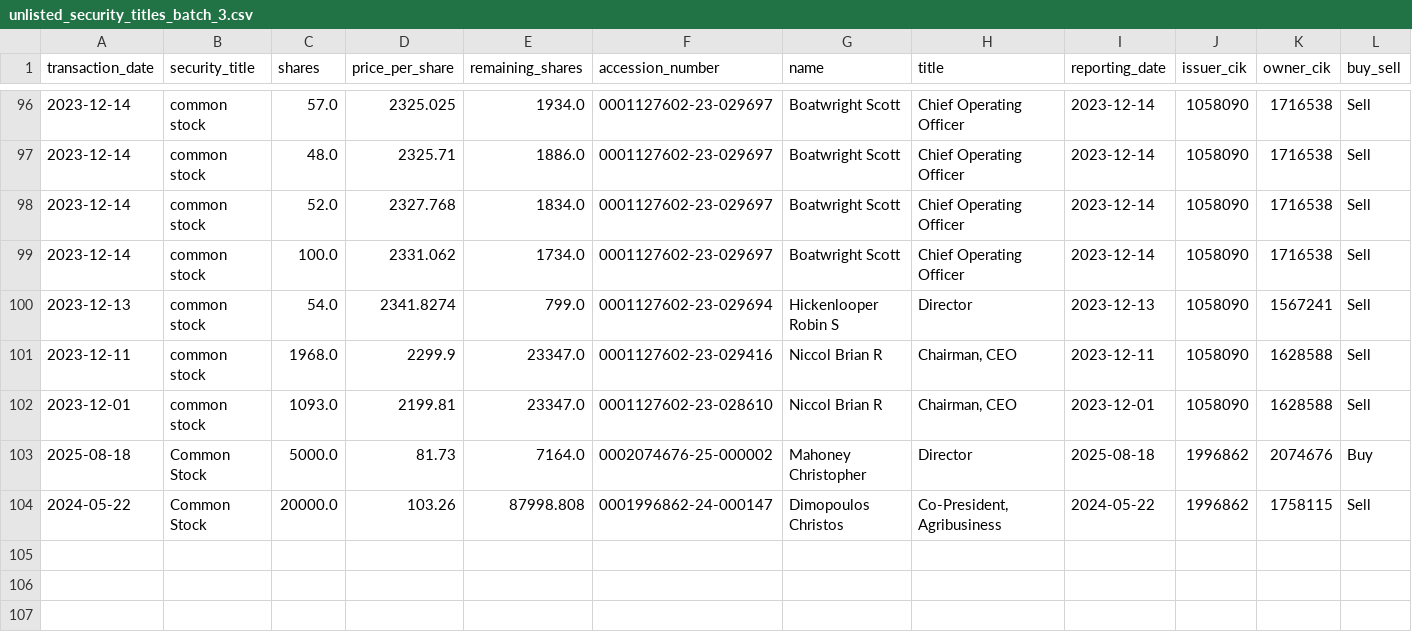
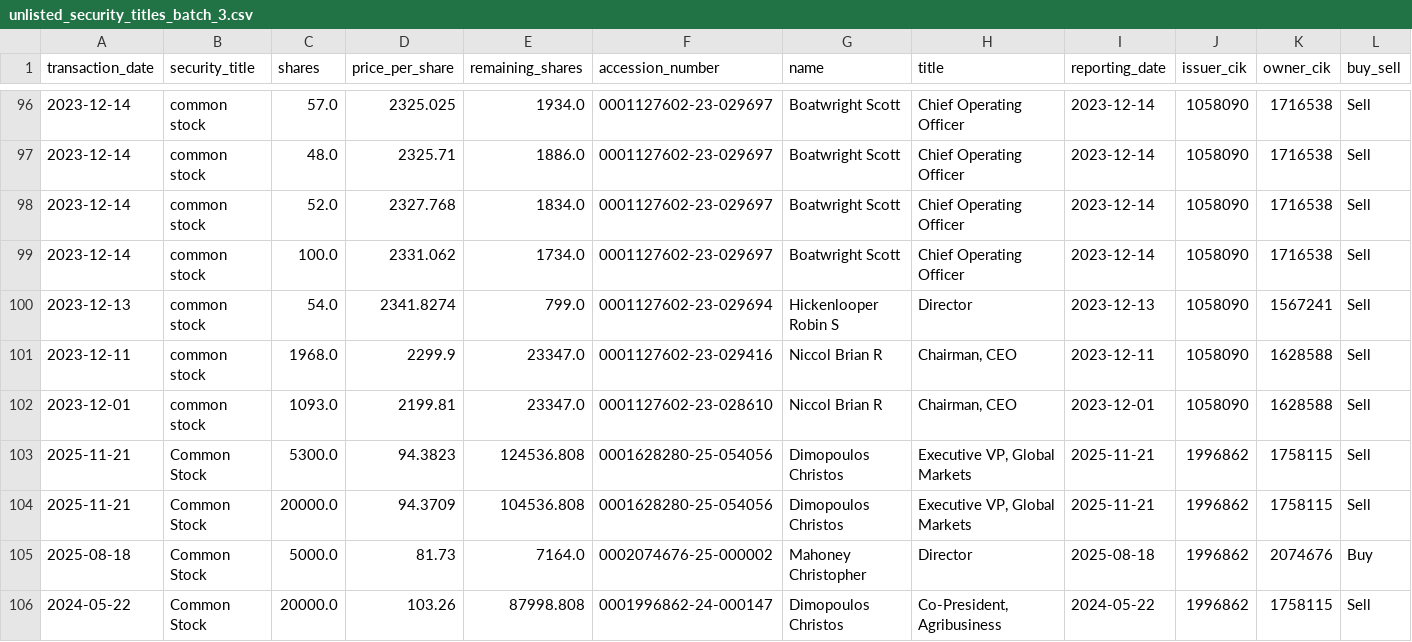
Before and after one commit to supertypeai/sectors_us_insider_trading, a CSV file: unlisted_security_titles_batch_3.csv, drawn as a sheet; only a part is shown, gaps mark what is left out; rows hold the shown columns only; the diff names each change by its address in the sheet, - before the commit and + after, or states it on an @@ line.

```diff
--- a/unlisted_security_titles_batch_3.csv
+++ b/unlisted_security_titles_batch_3.csv
+row 103: 2025-11-21 | Common Stock | 5300.0 | 94.3823 | 124536.808 | 0001628280-25-054056 | Dimopoulos Christos | Executive VP, Global Markets | 2025-11-21 | 1996862 | 1758115 | Sell
+row 104: 2025-11-21 | Common Stock | 20000.0 | 94.3709 | 104536.808 | 0001628280-25-054056 | Dimopoulos Christos | Executive VP, Global Markets | 2025-11-21 | 1996862 | 1758115 | Sell
```
